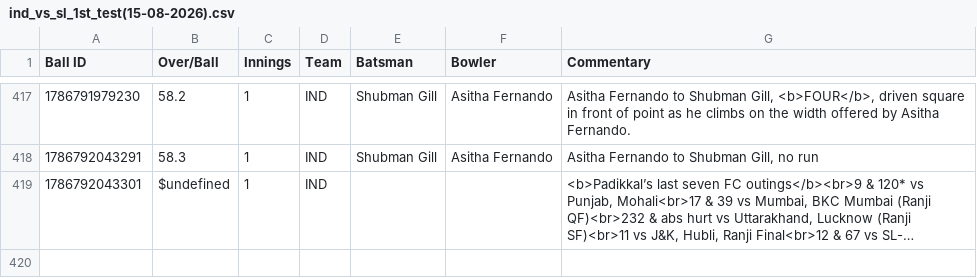
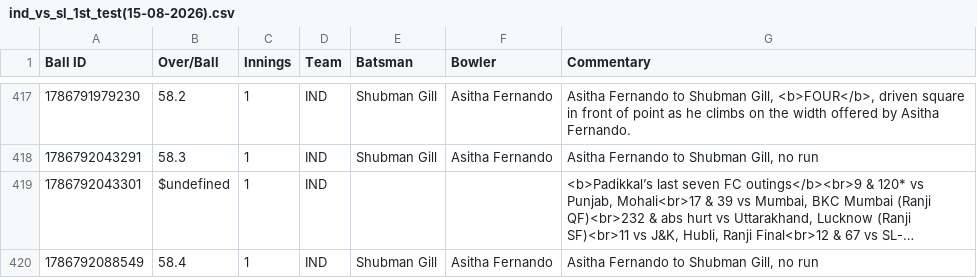
Before and after one commit to heisenricher/cricket_data, a CSV file: ind_vs_sl_1st_test(15-08-2026).csv, drawn as a sheet; only a part is shown, gaps mark what is left out; long unchanged cells end in …; the diff names each change by its address in the sheet, - before the commit and + after, or states it on an @@ line.

```diff
--- a/ind_vs_sl_1st_test(15-08-2026).csv
+++ b/ind_vs_sl_1st_test(15-08-2026).csv
+row 420: 1786792088549 | 58.4 | 1 | IND | Shubman Gill | Asitha Fernando | Asitha Fernando to Shubman Gill, no run
```
